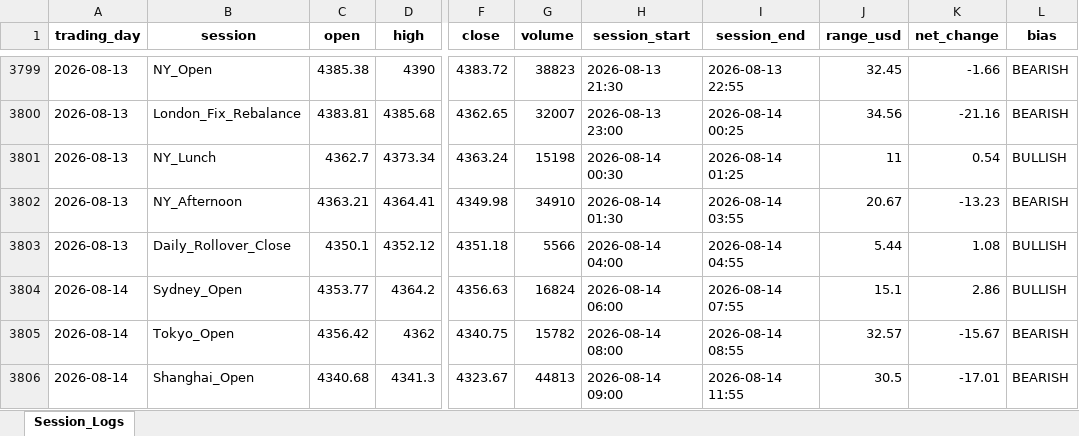
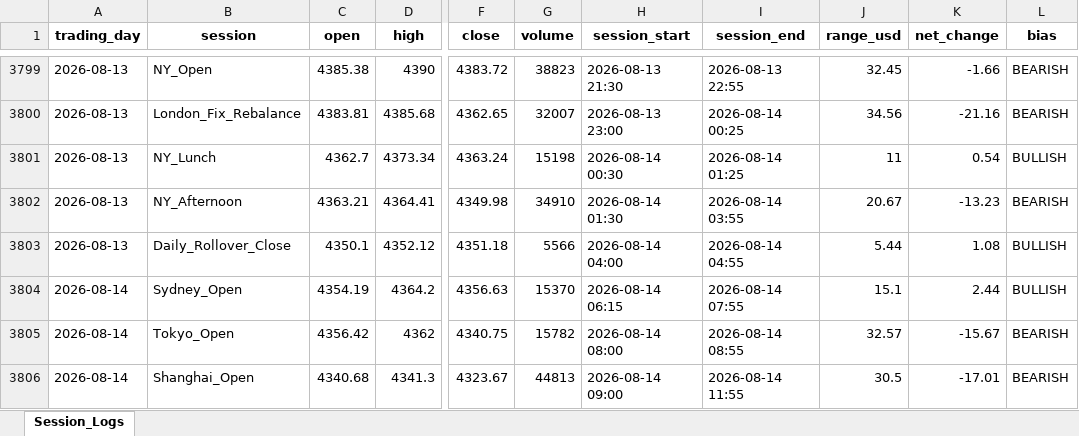
Before and after one commit to Jamesssurfer/XAUUSD-SessionTracker, an Excel workbook: XAUUSD_Daily_Sessions.xlsx, sheet Session_Logs, drawn as a sheet; only a part is shown, gaps mark what is left out; values as stored, in another font and other column widths than the file's, no borders; the diff names each change by its address in the sheet, - before the commit and + after, or states it on an @@ line.

Commit message:
Automated daily session update: 2026-09-15 14:05

```diff
--- a/XAUUSD_Daily_Sessions.xlsx (sheet Session_Logs)
+++ b/XAUUSD_Daily_Sessions.xlsx (sheet Session_Logs)
-C3804 (open): 4353.77
+C3804 (open): 4354.19
-G3804 (volume): 16824
+G3804 (volume): 15370
-H3804 (session_start): 2026-08-14 06:00
+H3804 (session_start): 2026-08-14 06:15
-K3804 (net_change): 2.86
+K3804 (net_change): 2.44
```
